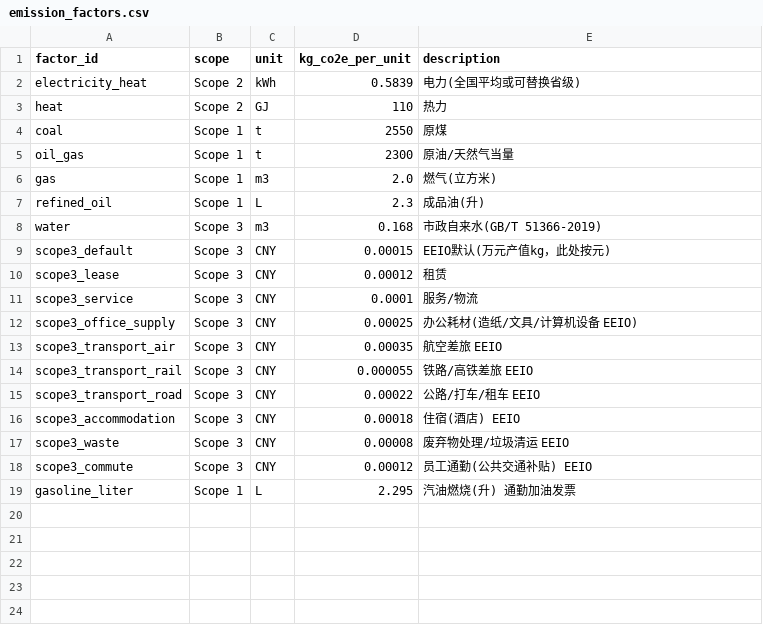
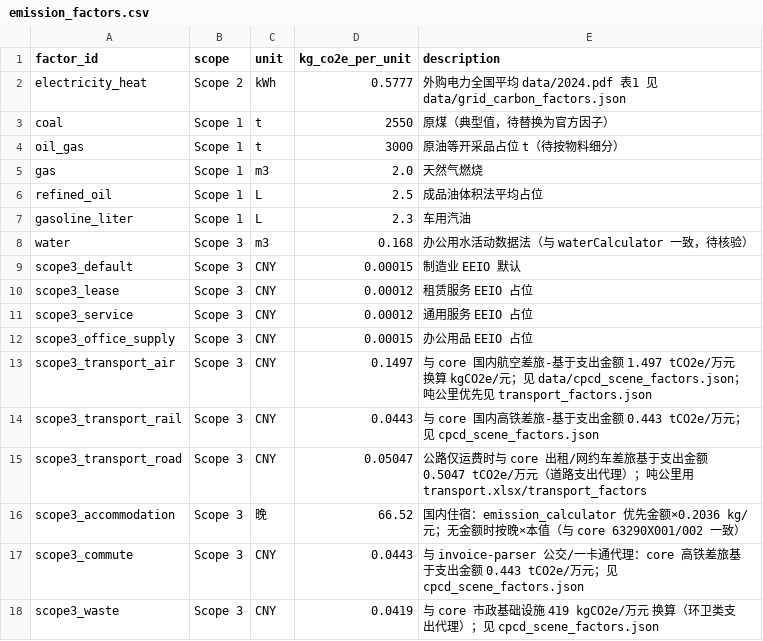
Before and after one commit to leo21468/CarbonCalculator, a CSV file: data/emission_factors.csv, drawn as a sheet.

```diff
--- a/data/emission_factors.csv
+++ b/data/emission_factors.csv
@@ -1,19 +1,18 @@
 factor_id,scope,unit,kg_co2e_per_unit,description
-electricity_heat,Scope 2,kWh,0.5839,电力(全国平均或可替换省级)
-heat,Scope 2,GJ,110,热力
-coal,Scope 1,t,2550,原煤
-oil_gas,Scope 1,t,2300,原油/天然气当量
-gas,Scope 1,m3,2.0,燃气(立方米)
-refined_oil,Scope 1,L,2.3,成品油(升)
-water,Scope 3,m3,0.168,市政自来水(GB/T 51366-2019)
-scope3_default,Scope 3,CNY,0.00015,EEIO默认(万元产值kg，此处按元)
-scope3_lease,Scope 3,CNY,0.00012,租赁
-scope3_service,Scope 3,CNY,0.0001,服务/物流
-scope3_office_supply,Scope 3,CNY,0.00025,办公耗材(造纸/文具/计算机设备 EEIO)
-scope3_transport_air,Scope 3,CNY,0.00035,航空差旅 EEIO
-scope3_transport_rail,Scope 3,CNY,0.000055,铁路/高铁差旅 EEIO
-scope3_transport_road,Scope 3,CNY,0.00022,公路/打车/租车 EEIO
-scope3_accommodation,Scope 3,CNY,0.00018,住宿(酒店) EEIO
-scope3_waste,Scope 3,CNY,0.00008,废弃物处理/垃圾清运 EEIO
-scope3_commute,Scope 3,CNY,0.00012,员工通勤(公共交通补贴) EEIO
-gasoline_liter,Scope 1,L,2.295,汽油燃烧(升) 通勤加油发票
+electricity_heat,Scope 2,kWh,0.5777,外购电力全国平均 data/2024.pdf 表1 见 data/grid_carbon_factors.json
+coal,Scope 1,t,2550,原煤（典型值，待替换为官方因子）
+oil_gas,Scope 1,t,3000,原油等开采品占位 t（待按物料细分）
+gas,Scope 1,m3,2.0,天然气燃烧
+refined_oil,Scope 1,L,2.5,成品油体积法平均占位
+gasoline_liter,Scope 1,L,2.3,车用汽油
+water,Scope 3,m3,0.168,办公用水活动数据法（与 waterCalculator 一致，待核验）
+scope3_default,Scope 3,CNY,0.00015,制造业 EEIO 默认
+scope3_lease,Scope 3,CNY,0.00012,租赁服务 EEIO 占位
+scope3_service,Scope 3,CNY,0.00012,通用服务 EEIO 占位
+scope3_office_supply,Scope 3,CNY,0.00015,办公用品 EEIO 占位
+scope3_transport_air,Scope 3,CNY,0.1497,与 core 国内航空差旅-基于支出金额 1.497 tCO2e/万元 换算 kgCO2e/元；见 data/cpcd_scene_factors.json；吨公里优先见 transport_factors.json
+scope3_transport_rail,Scope 3,CNY,0.0443,与 core 国内高铁差旅-基于支出金额 0.443 tCO2e/万元；见 cpcd_scene_factors.json
+scope3_transport_road,Scope 3,CNY,0.05047,公路仅运费时与 core 出租/网约车差旅基于支出金额 0.5047 tCO2e/万元（道路支出代理）；吨公里用 transport.xlsx/transport_factors
+scope3_accommodation,Scope 3,晚,66.52,国内住宿：emission_calculator 优先金额×0.2036 kg/元；无金额时按晚×本值（与 core 63290X001/002 一致）
+scope3_commute,Scope 3,CNY,0.0443,与 invoice-parser 公交/一卡通代理：core 高铁差旅基于支出金额 0.443 tCO2e/万元；见 cpcd_scene_factors.json
+scope3_waste,Scope 3,CNY,0.0419,与 core 市政基础设施 419 kgCO2e/万元 换算（环卫类支出代理）；见 cpcd_scene_factors.json
```
Also changed, not shown: 54 other files.
